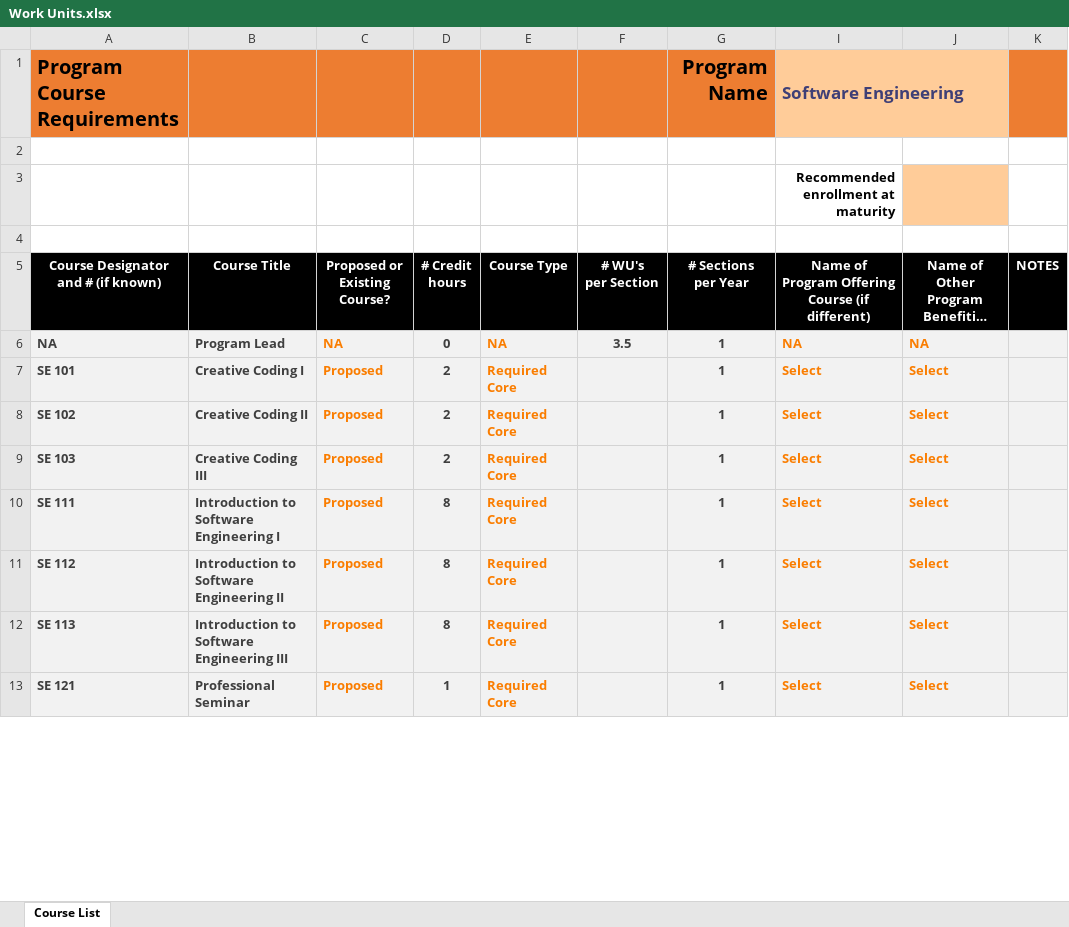
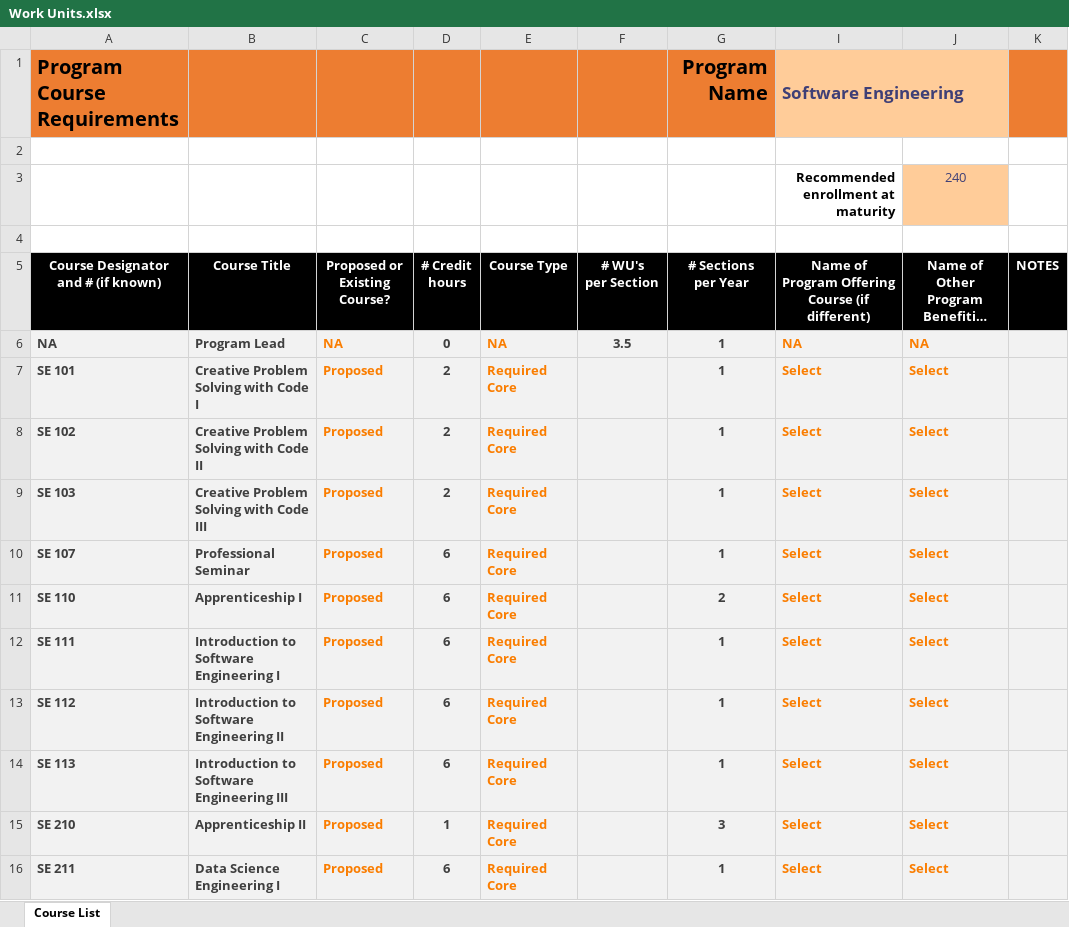
Before and after one commit to osu-cascades/bs-software-engineering, an Excel workbook: assets/Work Units.xlsx, sheet Course List, drawn as a sheet; only a part is shown; long unchanged cells end in …; values as stored, in another font and other column widths than the file's, no borders; addresses are those after the commit; the diff covers the shown part only; the diff names each change by its address in the sheet, - before the commit and + after, or states it on an @@ line.

Commit message:
Add final courses to work units spreadsheet.

```diff
--- a/assets/Work Units.xlsx (sheet Course List)
+++ b/assets/Work Units.xlsx (sheet Course List)
-J3: (empty)
+J3: 240
-B7 (Course Title): Creative Coding I
+B7 (Course Title): Creative Problem Solving with Code I
-B8 (Course Title): Creative Coding II
+B8 (Course Title): Creative Problem Solving with Code II
-B9 (Course Title): Creative Coding III
+B9 (Course Title): Creative Problem Solving with Code III
+row 10: SE 107 | Professional Seminar | Proposed | 6 | Required Core |  | 1 | Select | Select
+row 11: SE 110 | Apprenticeship I | Proposed | 6 | Required Core |  | 2 | Select | Select
-D12:D14 (# Credit hours): 8
+D12:D14 (# Credit hours): 6
+row 15: SE 210 | Apprenticeship II | Proposed | 1 | Required Core |  | 3 | Select | Select
-A16: SE 121
+A16: SE 211
-B16 (Course Title): Professional Seminar
+B16 (Course Title): Data Science Engineering I
-D16 (# Credit hours): 1
+D16 (# Credit hours): 6
```
Also changed, not shown: 35 added rows, 38 removed rows and 15 edited cells elsewhere in this sheet, hidden cells.
